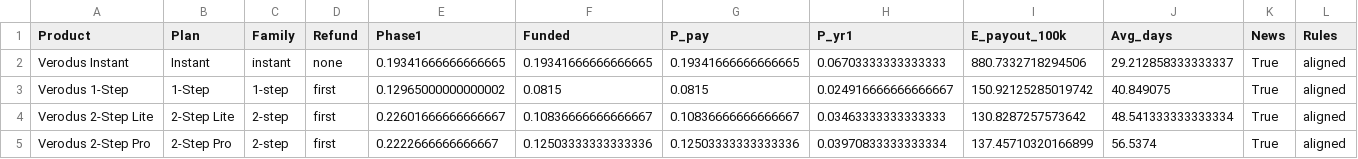
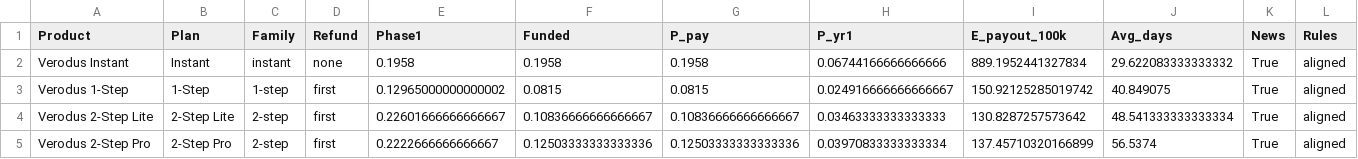
Before and after one commit to AShevalev/AShevalev.github.io, a CSV file: results/verodus_rule_alignment_new_blended.csv, drawn as a sheet.

```diff
--- a/results/verodus_rule_alignment_new_blended.csv
+++ b/results/verodus_rule_alignment_new_blended.csv
@@ -1,3 +1,3 @@
 Product,Plan,Family,Refund,Phase1,Funded,P_pay,P_yr1,E_payout_100k,Avg_days,News,Rules
-Verodus Instant,Instant,instant,none,0.19341666666666665,0.19341666666666665,0.19341666666666665,0.06703333333333333,880.7332718294506,29.212858333333337,True,aligned
+Verodus Instant,Instant,instant,none,0.1958,0.1958,0.1958,0.06744166666666666,889.1952441327834,29.622083333333332,True,aligned
 Verodus 1-Step,1-Step,1-step,first,0.12965000000000002,0.0815,0.0815,0.024916666666666667,150.92125285019742,40.849075,True,aligned
```
Also changed, not shown: results/verodus_be_20_40_60_margins.csv, results/verodus_book_310.csv, 23 other files.
